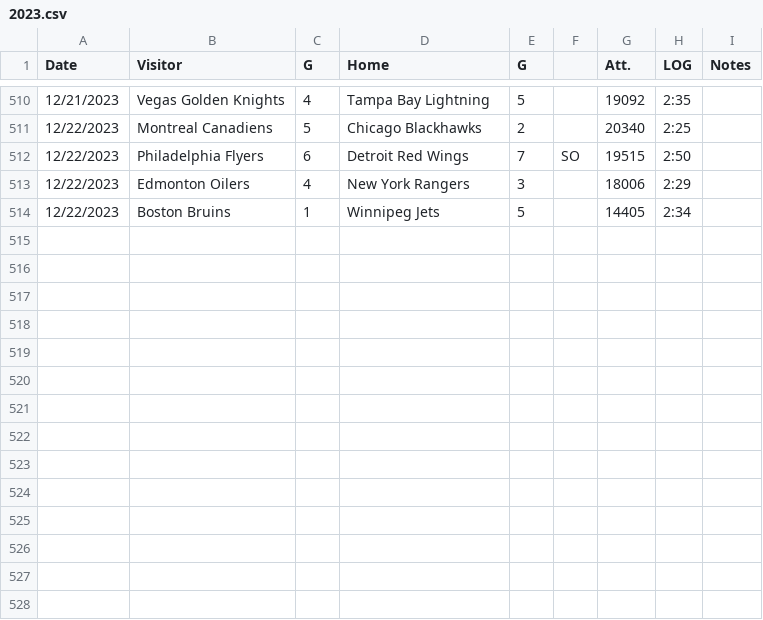
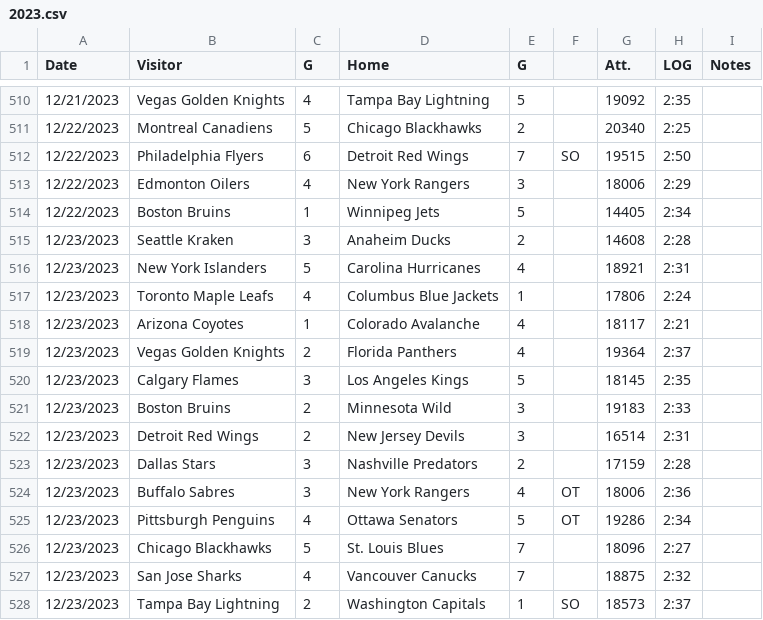
Before and after one commit to thomashigginsdatascientist/Hockey_Model, a CSV file: Seasons/2023.csv, drawn as a sheet; only a part is shown, gaps mark what is left out.

Commit message:
updated season files

```diff
--- a/Seasons/2023.csv
+++ b/Seasons/2023.csv
@@ -514 +514,15 @@ Date,Visitor,G,Home,G,,Att.,LOG,Notes
 12/22/2023,Boston Bruins,1,Winnipeg Jets,5,,14405,2:34,
+12/23/2023,Seattle Kraken,3,Anaheim Ducks,2,,14608,2:28,
+12/23/2023,New York Islanders,5,Carolina Hurricanes,4,,18921,2:31,
+12/23/2023,Toronto Maple Leafs,4,Columbus Blue Jackets,1,,17806,2:24,
+12/23/2023,Arizona Coyotes,1,Colorado Avalanche,4,,18117,2:21,
+12/23/2023,Vegas Golden Knights,2,Florida Panthers,4,,19364,2:37,
+12/23/2023,Calgary Flames,3,Los Angeles Kings,5,,18145,2:35,
+12/23/2023,Boston Bruins,2,Minnesota Wild,3,,19183,2:33,
+12/23/2023,Detroit Red Wings,2,New Jersey Devils,3,,16514,2:31,
+12/23/2023,Dallas Stars,3,Nashville Predators,2,,17159,2:28,
+12/23/2023,Buffalo Sabres,3,New York Rangers,4,OT,18006,2:36,
+12/23/2023,Pittsburgh Penguins,4,Ottawa Senators,5,OT,19286,2:34,
+12/23/2023,Chicago Blackhawks,5,St. Louis Blues,7,,18096,2:27,
+12/23/2023,San Jose Sharks,4,Vancouver Canucks,7,,18875,2:32,
+12/23/2023,Tampa Bay Lightning,2,Washington Capitals,1,SO,18573,2:37,
```
